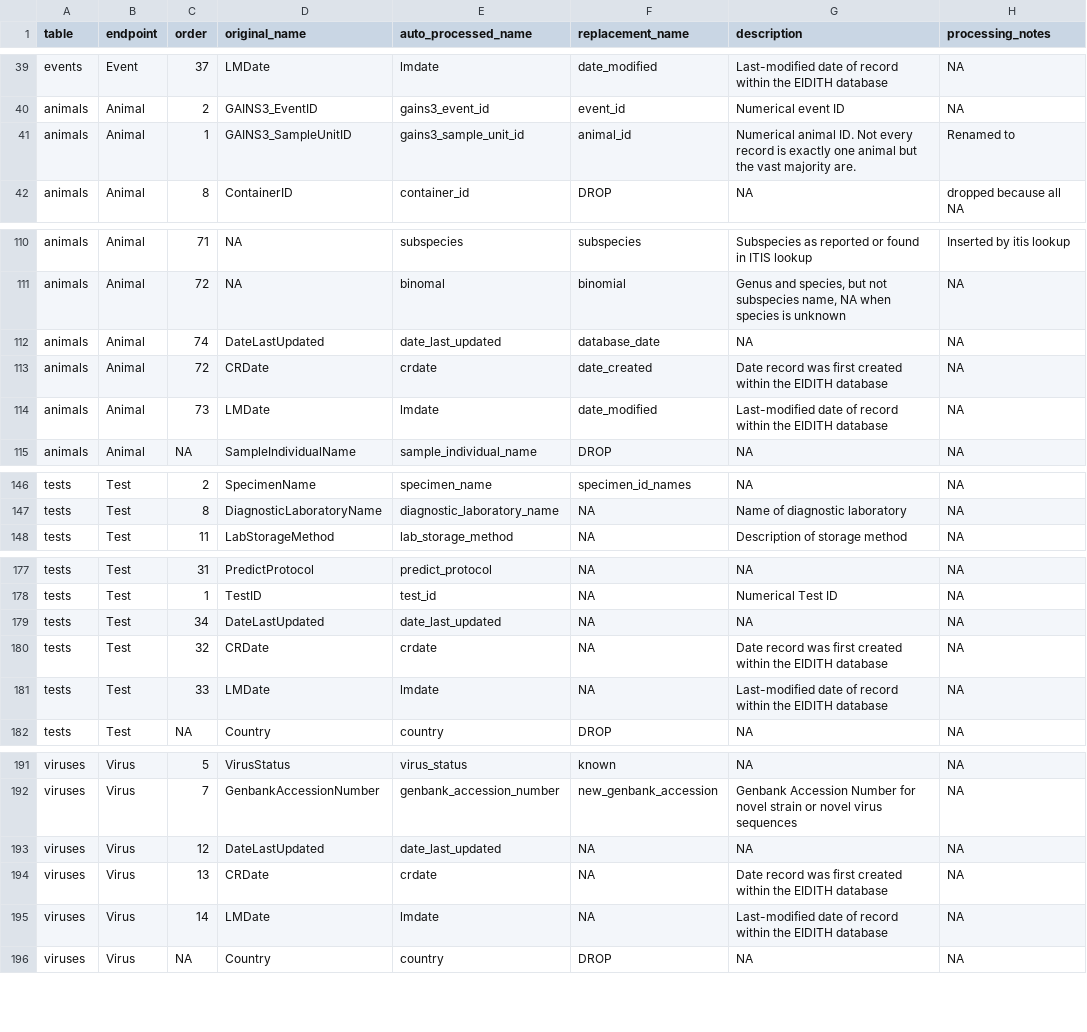
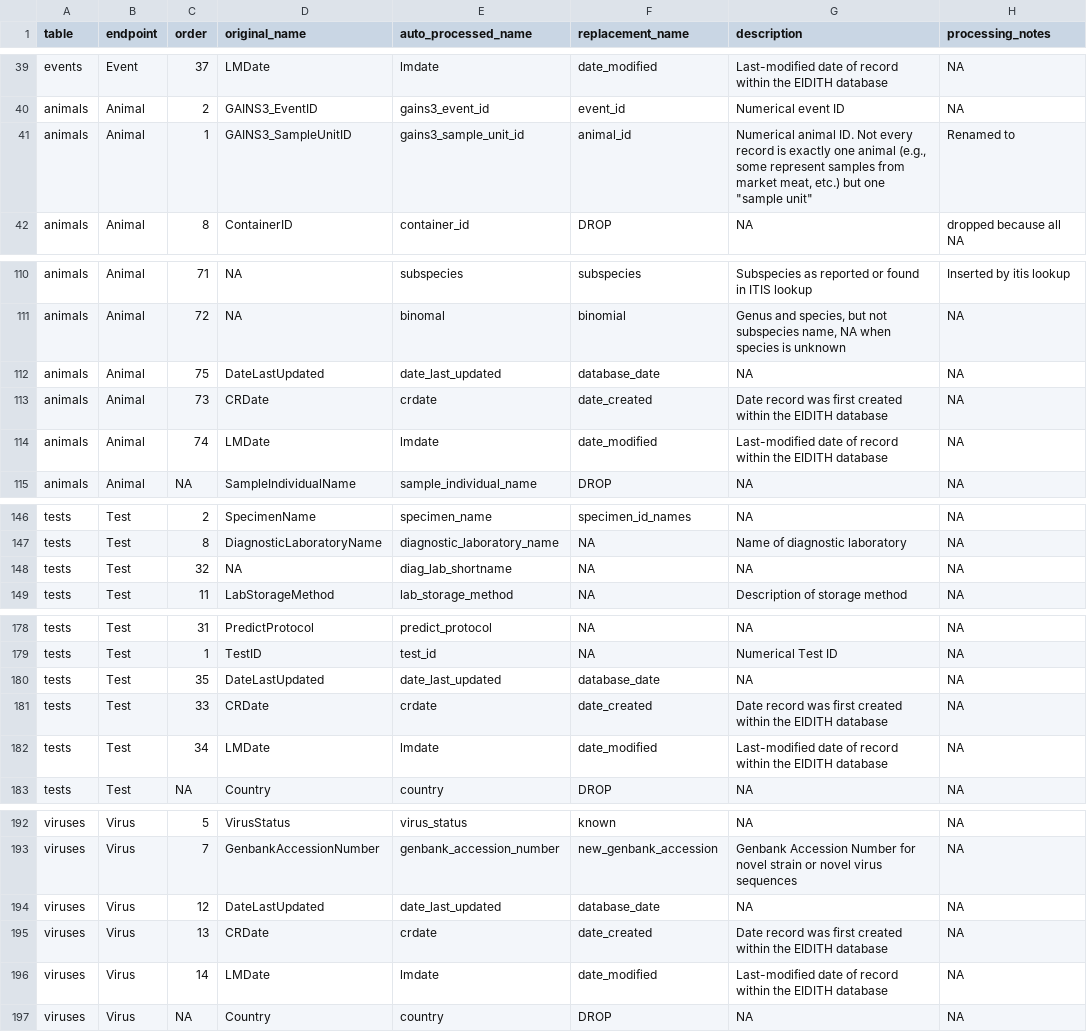
Before and after one commit to ecohealthalliance/eidith, a CSV file: data-raw/ed_metadata.csv, drawn as a sheet; only a part is shown, gaps mark what is left out; the diff covers the shown part only.

Commit message:
Use shortened lab names for reporting

```diff
--- a/data-raw/ed_metadata.csv
+++ b/data-raw/ed_metadata.csv
@@ -40,3 +40,3 @@ events,Event,37,LMDate,lmdate,date_modified,Last-modified date of record within
 animals,Animal,2,GAINS3_EventID,gains3_event_id,event_id,Numerical event ID,NA
-animals,Animal,1,GAINS3_SampleUnitID,gains3_sample_unit_id,animal_id,Numerical animal ID. Not every record is exactly one animal but the vast majority are.,Renamed to
+animals,Animal,1,GAINS3_SampleUnitID,gains3_sample_unit_id,animal_id,"Numerical animal ID. Not every record is exactly one animal (e.g., some represent samples from market meat, etc.) but one ""sample unit""",Renamed to
 animals,Animal,8,ContainerID,container_id,DROP,NA,dropped because all NA
@@ -111,5 +111,5 @@ animals,Animal,71,NA,subspecies,subspecies,Subspecies as reported or found in IT
 animals,Animal,72,NA,binomal,binomial,"Genus and species, but not subspecies name, NA when species is unknown",NA
-animals,Animal,74,DateLastUpdated,date_last_updated,database_date,NA,NA
-animals,Animal,72,CRDate,crdate,date_created,Date record was first created within the EIDITH database,NA
-animals,Animal,73,LMDate,lmdate,date_modified,Last-modified date of record within the EIDITH database,NA
+animals,Animal,75,DateLastUpdated,date_last_updated,database_date,NA,NA
+animals,Animal,73,CRDate,crdate,date_created,Date record was first created within the EIDITH database,NA
+animals,Animal,74,LMDate,lmdate,date_modified,Last-modified date of record within the EIDITH database,NA
 animals,Animal,NA,SampleIndividualName,sample_individual_name,DROP,NA,NA
@@ -147,2 +147,3 @@ tests,Test,2,SpecimenName,specimen_name,specimen_id_names,NA,NA
 tests,Test,8,DiagnosticLaboratoryName,diagnostic_laboratory_name,NA,Name of diagnostic laboratory,NA
+tests,Test,32,NA,diag_lab_shortname,NA,NA,NA
 tests,Test,11,LabStorageMethod,lab_storage_method,NA,Description of storage method,NA
@@ -178,5 +179,5 @@ tests,Test,31,PredictProtocol,predict_protocol,NA,NA,NA
 tests,Test,1,TestID,test_id,NA,Numerical Test ID,NA
-tests,Test,34,DateLastUpdated,date_last_updated,NA,NA,NA
-tests,Test,32,CRDate,crdate,NA,Date record was first created within the EIDITH database,NA
-tests,Test,33,LMDate,lmdate,NA,Last-modified date of record within the EIDITH database,NA
+tests,Test,35,DateLastUpdated,date_last_updated,database_date,NA,NA
+tests,Test,33,CRDate,crdate,date_created,Date record was first created within the EIDITH database,NA
+tests,Test,34,LMDate,lmdate,date_modified,Last-modified date of record within the EIDITH database,NA
 tests,Test,NA,Country,country,DROP,NA,NA
@@ -192,5 +193,5 @@ viruses,Virus,5,VirusStatus,virus_status,known,NA,NA
 viruses,Virus,7,GenbankAccessionNumber,genbank_accession_number,new_genbank_accession,Genbank Accession Number for novel strain or novel virus sequences,NA
-viruses,Virus,12,DateLastUpdated,date_last_updated,NA,NA,NA
-viruses,Virus,13,CRDate,crdate,NA,Date record was first created within the EIDITH database,NA
-viruses,Virus,14,LMDate,lmdate,NA,Last-modified date of record within the EIDITH database,NA
+viruses,Virus,12,DateLastUpdated,date_last_updated,database_date,NA,NA
+viruses,Virus,13,CRDate,crdate,date_created,Date record was first created within the EIDITH database,NA
+viruses,Virus,14,LMDate,lmdate,date_modified,Last-modified date of record within the EIDITH database,NA
 viruses,Virus,NA,Country,country,DROP,NA,NA
```
Also changed, not shown: 1 edited cell elsewhere in this file, 5 other files.
